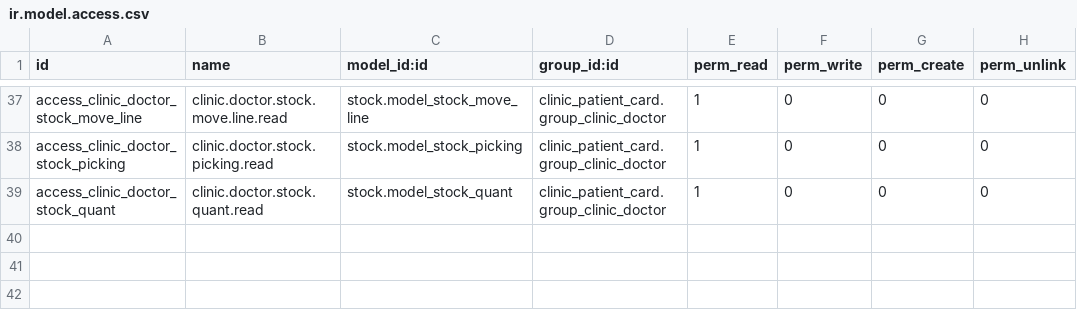
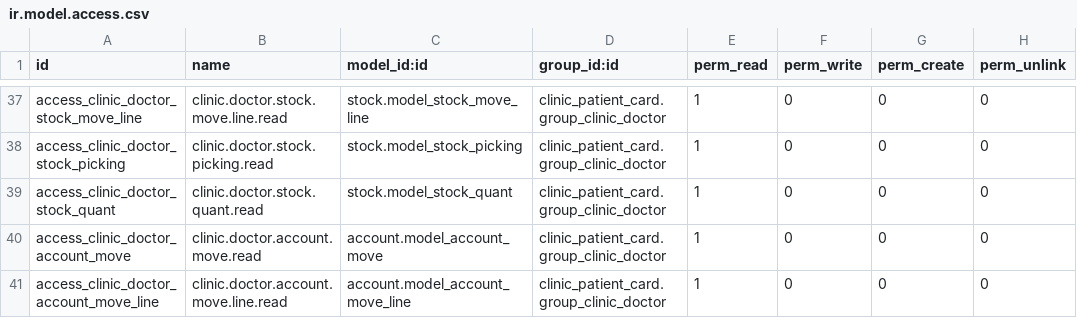
Before and after one commit to refreshg/clinic, a CSV file: clinic_patient_card/security/ir.model.access.csv, drawn as a sheet; only a part is shown, gaps mark what is left out.

```diff
--- a/clinic_patient_card/security/ir.model.access.csv
+++ b/clinic_patient_card/security/ir.model.access.csv
@@ -39 +39,3 @@ access_clinic_doctor_stock_picking,clinic.doctor.stock.picking.read,stock.model_
 access_clinic_doctor_stock_quant,clinic.doctor.stock.quant.read,stock.model_stock_quant,clinic_patient_card.group_clinic_doctor,1,0,0,0
+access_clinic_doctor_account_move,clinic.doctor.account.move.read,account.model_account_move,clinic_patient_card.group_clinic_doctor,1,0,0,0
+access_clinic_doctor_account_move_line,clinic.doctor.account.move.line.read,account.model_account_move_line,clinic_patient_card.group_clinic_doctor,1,0,0,0
```
Also changed, not shown: 3 other files.
